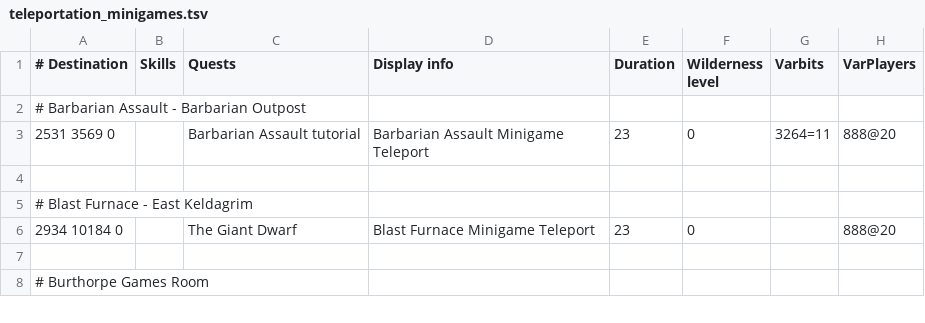
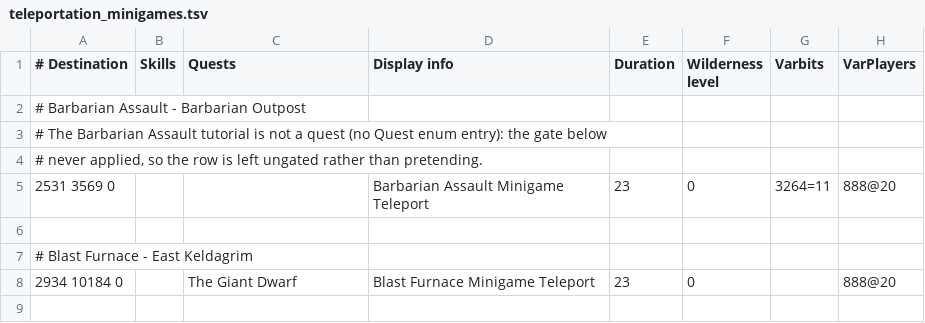
Before and after one commit to PauloAguiar/runelite-gps-plugin, a TSV file: src/main/resources/transports/teleportation_minigames.tsv, drawn as a sheet; only a part is shown; the shorter side is filled out with more unchanged rows.

```diff
--- a/src/main/resources/transports/teleportation_minigames.tsv
+++ b/src/main/resources/transports/teleportation_minigames.tsv
@@ -2,3 +2,5 @@
 # Barbarian Assault - Barbarian Outpost							
-2531 3569 0		Barbarian Assault tutorial	Barbarian Assault Minigame Teleport	23	0	3264=11	888@20
+# The Barbarian Assault tutorial is not a quest (no Quest enum entry): the gate below
+# never applied, so the row is left ungated rather than pretending.
+2531 3569 0			Barbarian Assault Minigame Teleport	23	0	3264=11	888@20
 							
```
Also changed, not shown: src/main/resources/transports/teleportation_spells.tsv, src/main/resources/transports/transports.tsv, 6 other files.
